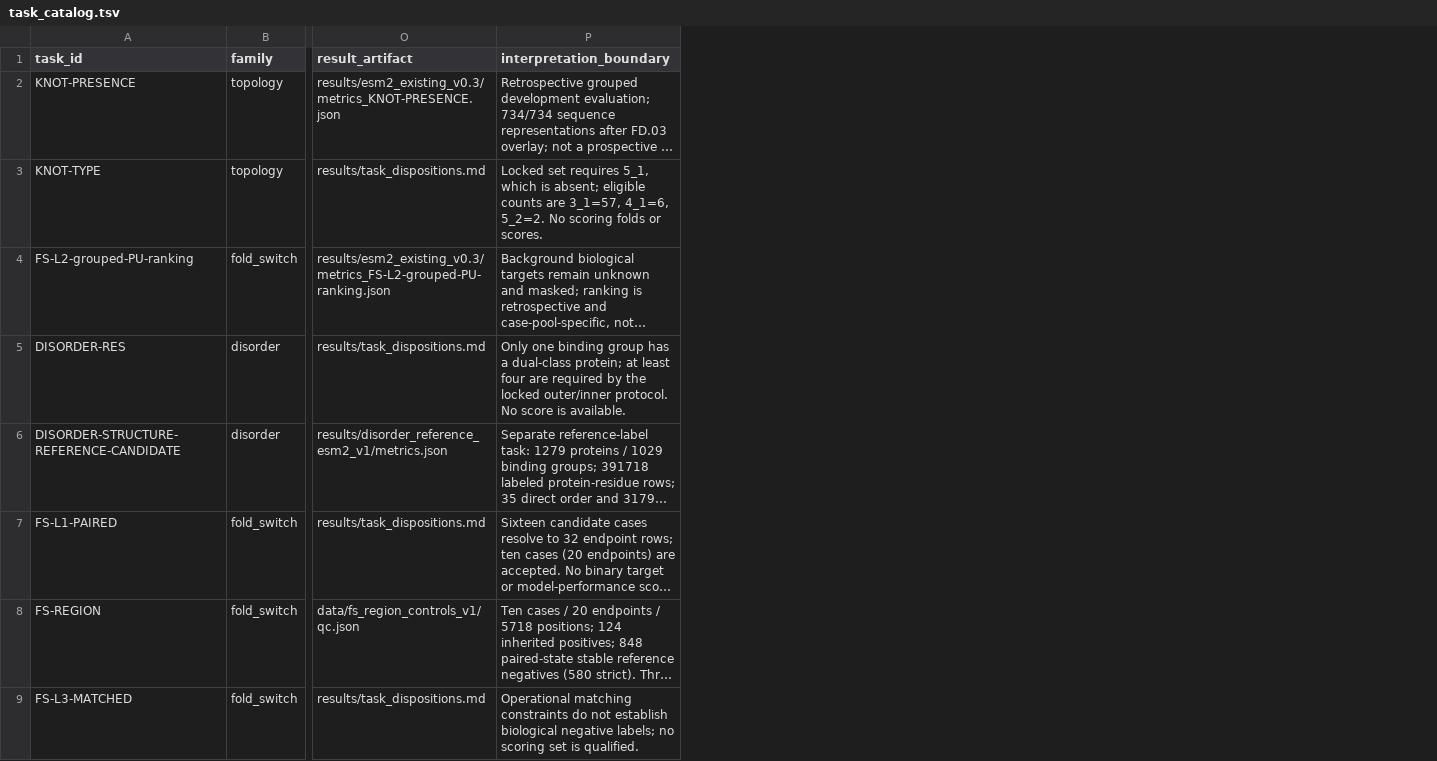
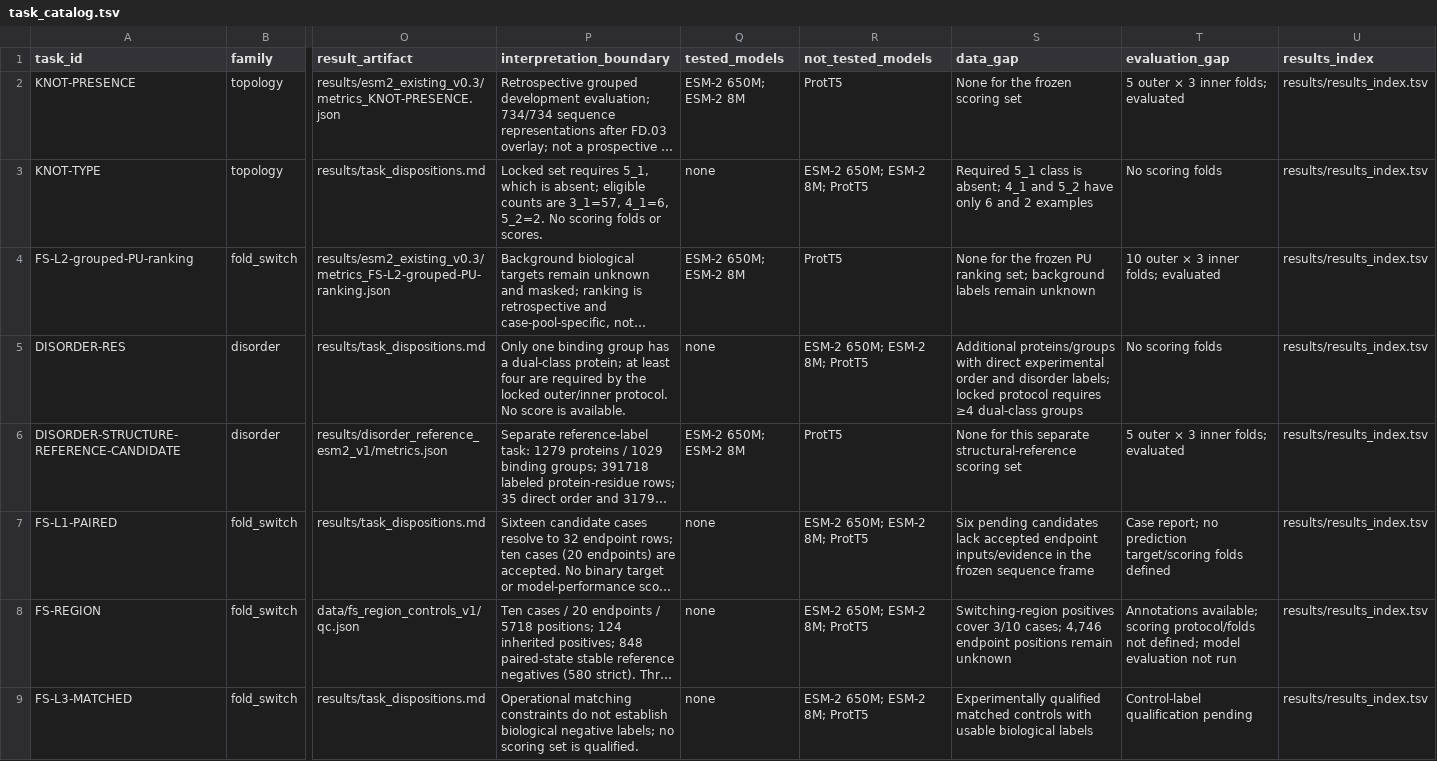
Before and after one commit to wyqmath/ConformEval, a TSV file: data/task_catalog.tsv, drawn as a sheet; only a part is shown, gaps mark what is left out; long unchanged cells end in …; the diff names each change by its address in the sheet, - before the commit and + after, or states it on an @@ line.

Commit message:
PUB.05 Clarify task status and index model and baseline results

```diff
--- a/data/task_catalog.tsv
+++ b/data/task_catalog.tsv
+column Q (tested_models), rows 2-9: ESM-2 650M; ESM-2 8M | none | ESM-2 650M; ESM-2 8M | none | ESM-2 650M; ESM-2 8M | none | none | none
+column R (not_tested_models), rows 2-9: ProtT5 | ESM-2 650M; ESM-2 8M; ProtT5 | ProtT5 | ESM-2 650M; ESM-2 8M; ProtT5 | ProtT5 | ESM-2 650M; ESM-2 8M; ProtT5 | ESM-2 650M; ESM-2 8M; ProtT5 | ESM-2 650M; ESM-2 8M; ProtT5
+column S (data_gap), rows 2-9: None for the frozen scoring set | Required 5_1 class is absent; 4_1 and 5_2 have only 6 and 2 examples | None for the frozen PU ranking set; background labels remain unknown | Additional proteins/groups with direct experimental order and disorder labels; locked protocol requires ≥4 dual-class groups | None for this separate structural-reference scoring set | Six pending candidates lack accepted endpoint inputs/evidence in the frozen sequence frame | Switching-region positives cover 3/10 cases; 4,746 endpoint positions remain unknown | Experimentally qualified matched controls with usable biological labels
+column T (evaluation_gap), rows 2-9: 5 outer × 3 inner folds; evaluated | No scoring folds | 10 outer × 3 inner folds; evaluated | No scoring folds | 5 outer × 3 inner folds; evaluated | Case report; no prediction target/scoring folds defined | Annotations available; scoring protocol/folds not defined; model evaluation not run | Control-label qualification pending
+column U (results_index), rows 2-9: all results/results_index.tsv
```
Also changed, not shown: 4 other files.
